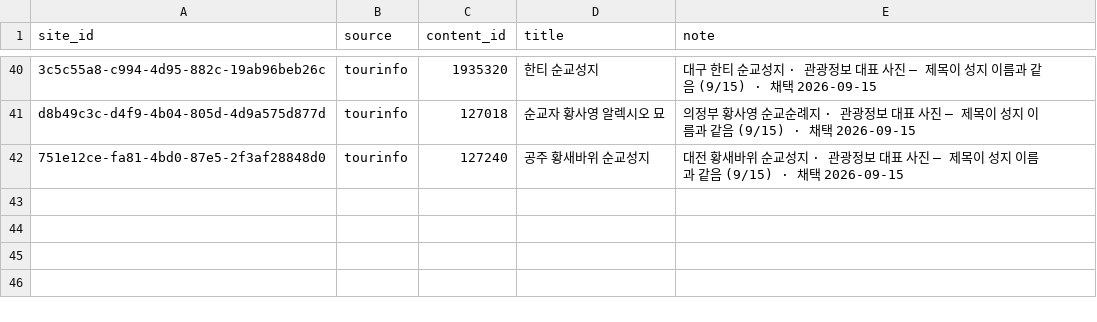
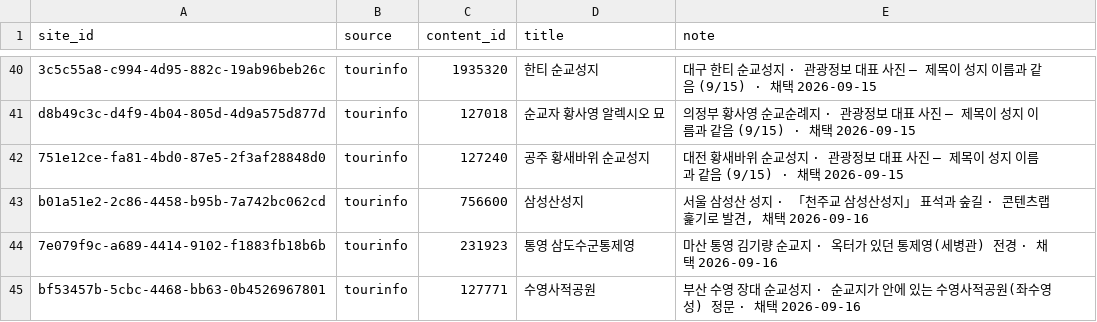
Before and after one commit to linkcontent7-huisun/visitholykorea, a CSV file: data/research/tour_photo_refs.csv, drawn as a sheet; only a part is shown, gaps mark what is left out.

```diff
--- a/data/research/tour_photo_refs.csv
+++ b/data/research/tour_photo_refs.csv
@@ -42 +42,4 @@ d8b49c3c-d4f9-4b04-805d-4d9a575d877d,tourinfo,127018,순교자 황사영 알렉
 751e12ce-fa81-4bd0-87e5-2f3af28848d0,tourinfo,127240,공주 황새바위 순교성지,대전 황새바위 순교성지 · 관광정보 대표 사진 — 제목이 성지 이름과 같음 (9/15) · 채택 2026-09-15
+b01a51e2-2c86-4458-b95b-7a742bc062cd,tourinfo,756600,삼성산성지,"서울 삼성산 성지 · 「천주교 삼성산성지」 표석과 숲길 · 콘텐츠랩 훑기로 발견, 채택 2026-09-16"
+7e079f9c-a689-4414-9102-f1883fb18b6b,tourinfo,231923,통영 삼도수군통제영,마산 통영 김기량 순교지 · 옥터가 있던 통제영(세병관) 전경 · 채택 2026-09-16
+bf53457b-5cbc-4468-bb63-0b4526967801,tourinfo,127771,수영사적공원,부산 수영 장대 순교성지 · 순교지가 안에 있는 수영사적공원(좌수영성) 정문 · 채택 2026-09-16
```
Also changed, not shown: 6 other files.
